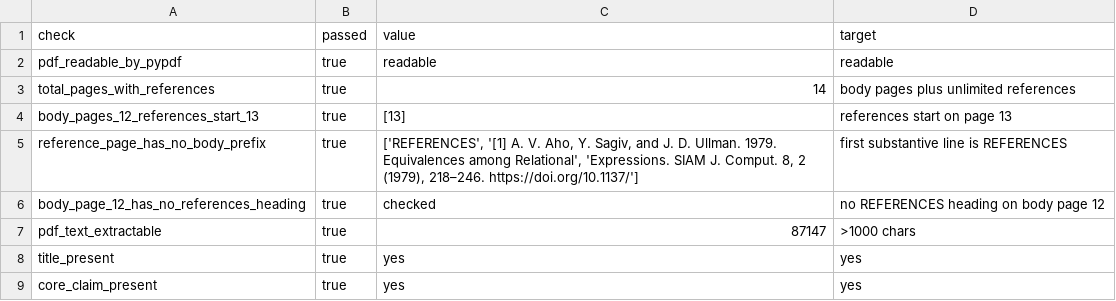
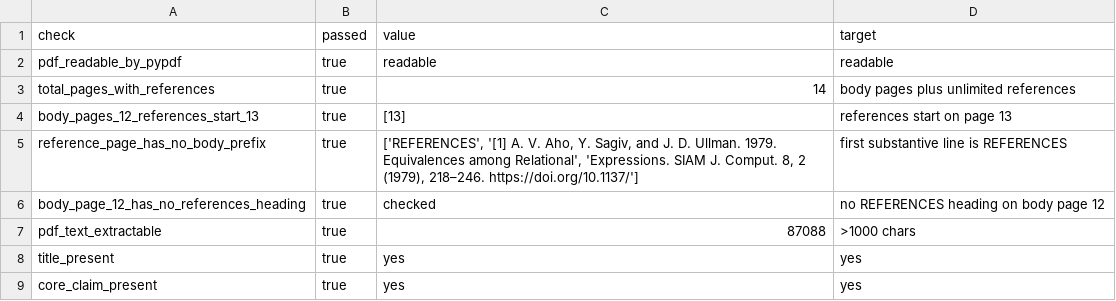
Before and after one commit to Haoyi-Zhang/OptSemC, a CSV file: artifact/evaluation/pdf_integrity.csv, drawn as a sheet.

```diff
--- a/artifact/evaluation/pdf_integrity.csv
+++ b/artifact/evaluation/pdf_integrity.csv
@@ -6,3 +6,3 @@ reference_page_has_no_body_prefix,true,"['REFERENCES', '[1] A. V. Aho, Y. Sagiv,
 body_page_12_has_no_references_heading,true,checked,no REFERENCES heading on body page 12
-pdf_text_extractable,true,87147,>1000 chars
+pdf_text_extractable,true,87088,>1000 chars
 title_present,true,yes,yes
```
Also changed, not shown: 5 other files.
